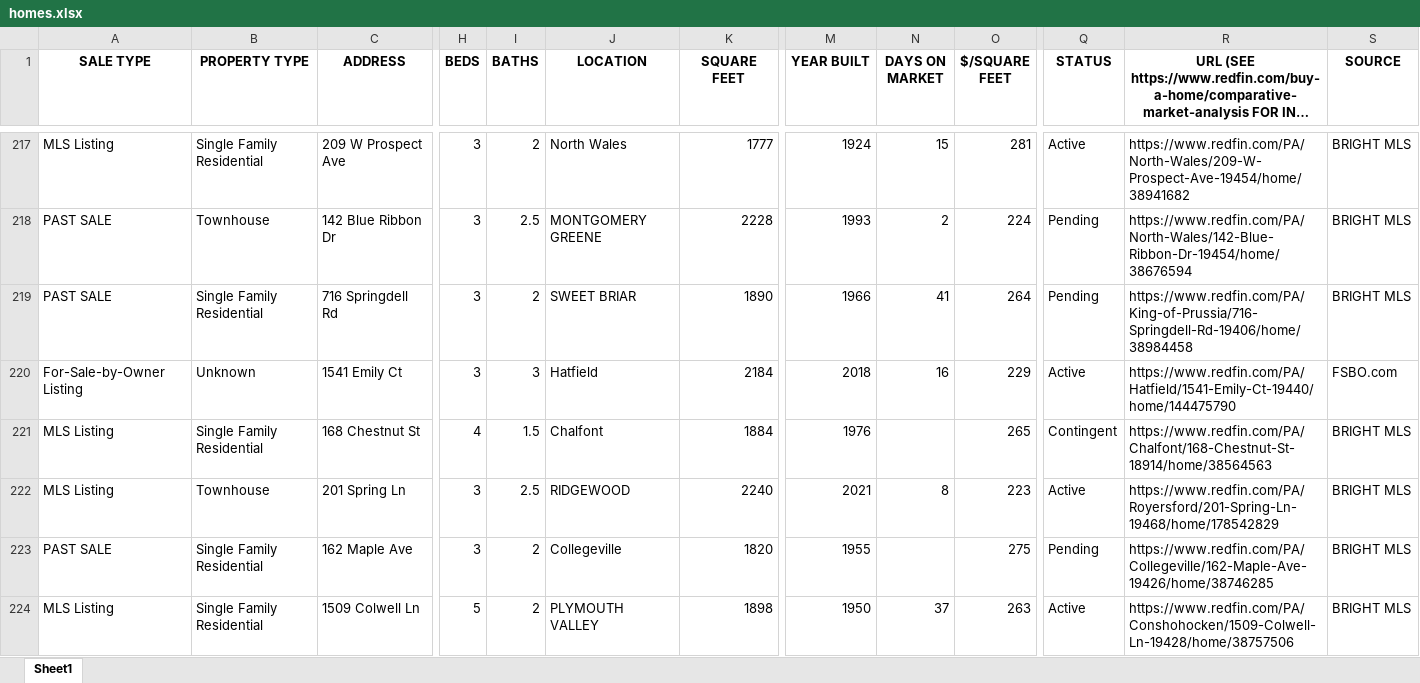
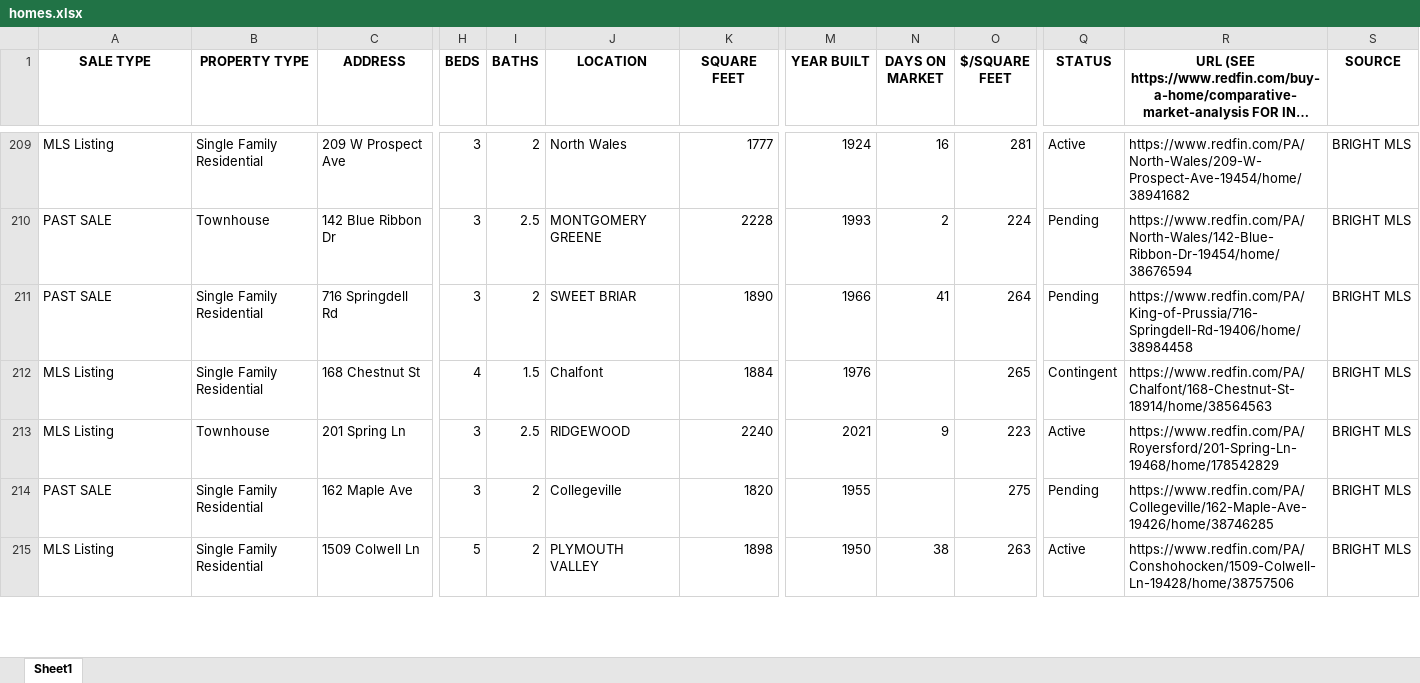
Before and after one commit to Hacker-2004/home-finder, an Excel workbook: homes.xlsx, sheet Sheet1, drawn as a sheet; only a part is shown, gaps mark what is left out; long unchanged cells end in …; values as stored, in another font and other column widths than the file's, no borders; removed rows and columns are numbered as before the commit, all else as after; rows hold the shown columns only; the diff covers the shown part only; the diff names each change by its address in the sheet, - before the commit and + after, or states it on an @@ line.

```diff
--- a/homes.xlsx (sheet Sheet1)
+++ b/homes.xlsx (sheet Sheet1)
-N209 (DAYS ON MARKET): 15
+N209 (DAYS ON MARKET): 16
-row 220: For-Sale-by-Owner Listing | Unknown | 1541 Emily Ct | 3 | 3 | Hatfield | 2184 | 2018 | 16 | 229 | Active | https://www.redfin.com/PA/Hatfield/1541-Emily-Ct-19440/home/144475790 | FSBO.com
-N213 (DAYS ON MARKET): 8
+N213 (DAYS ON MARKET): 9
-N215 (DAYS ON MARKET): 37
+N215 (DAYS ON MARKET): 38
```
Also changed, not shown: 3 added rows, 16 removed rows and 169 edited cells elsewhere in this sheet, 1 other file.
